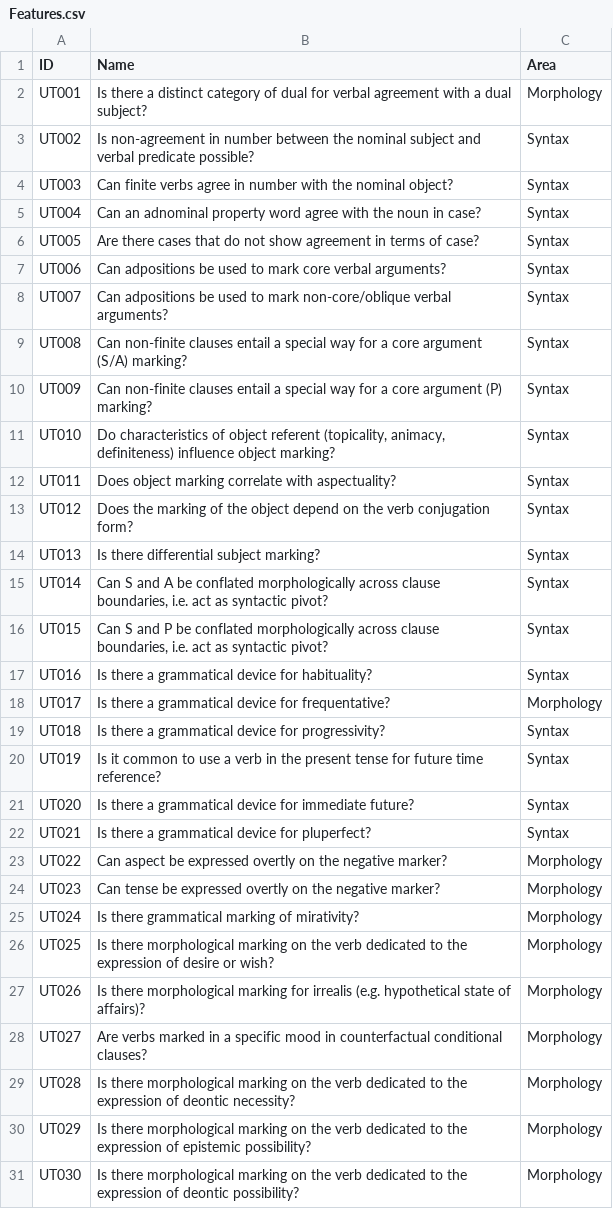
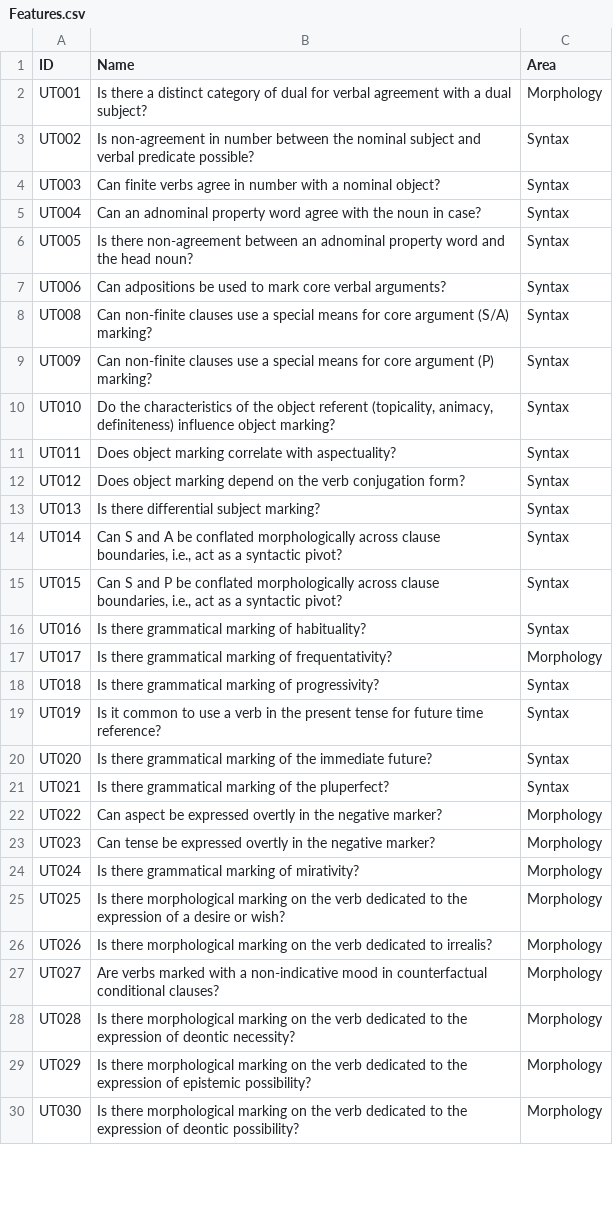
Before and after one commit to bedlan/uratyp-1, a CSV file: raw/UT/Features.csv, drawn as a sheet; only a part is shown; the diff covers the shown part only.

```diff
--- a/raw/UT/Features.csv
+++ b/raw/UT/Features.csv
@@ -3,27 +3,26 @@ UT001,Is there a distinct category of dual for verbal agreement with a dual subj
 UT002,Is non-agreement in number between the nominal subject and verbal predicate possible?,Syntax
-UT003,Can finite verbs agree in number with the nominal object?,Syntax
+UT003,Can finite verbs agree in number with a nominal object?,Syntax
 UT004,Can an adnominal property word agree with the noun in case?,Syntax
-UT005,Are there cases that do not show agreement in terms of case?,Syntax
+UT005,Is there non-agreement between an adnominal property word and the head noun? ,Syntax
 UT006,Can adpositions be used to mark core verbal arguments?,Syntax
-UT007,Can adpositions be used to mark non-core/oblique verbal arguments?,Syntax
-UT008,Can non-finite clauses entail a special way for a core argument (S/A) marking?,Syntax
-UT009,Can non-finite clauses entail a special way for a core argument (P) marking?,Syntax
-UT010,"Do characteristics of object referent (topicality, animacy, definiteness) influence object marking?",Syntax
+UT008,Can non-finite clauses use a special means for core argument (S/A) marking?,Syntax
+UT009,Can non-finite clauses use a special means for core argument (P) marking?,Syntax
+UT010,"Do the characteristics of the object referent (topicality, animacy, definiteness) influence object marking?",Syntax
 UT011,Does object marking correlate with aspectuality?,Syntax
-UT012,Does the marking of the object depend on the verb conjugation form?,Syntax
+UT012,Does object marking depend on the verb conjugation form?,Syntax
 UT013,Is there differential subject marking?,Syntax
-UT014,"Can S and A be conflated morphologically across clause boundaries, i.e. act as syntactic pivot?",Syntax
-UT015,"Can S and P be conflated morphologically across clause boundaries, i.e. act as syntactic pivot?",Syntax
-UT016,Is there a grammatical device for habituality?,Syntax
-UT017,Is there a grammatical device for frequentative?,Morphology
-UT018,Is there a grammatical device for progressivity?,Syntax
+UT014,"Can S and A be conflated morphologically across clause boundaries, i.e., act as a syntactic pivot?",Syntax
+UT015,"Can S and P be conflated morphologically across clause boundaries, i.e., act as a syntactic pivot?",Syntax
+UT016,Is there grammatical marking of habituality?,Syntax
+UT017,Is there grammatical marking of frequentativity?,Morphology
+UT018,Is there grammatical marking of progressivity?,Syntax
 UT019,Is it common to use a verb in the present tense for future time reference?,Syntax
-UT020,Is there a grammatical device for immediate future?,Syntax
-UT021,Is there a grammatical device for pluperfect?,Syntax
-UT022,Can aspect be expressed overtly on the negative marker?,Morphology
-UT023,Can tense be expressed overtly on the negative marker?,Morphology
+UT020,Is there grammatical marking of the immediate future?,Syntax
+UT021,Is there grammatical marking of the pluperfect?,Syntax
+UT022,Can aspect be expressed overtly in the negative marker?,Morphology
+UT023,Can tense be expressed overtly in the negative marker?,Morphology
 UT024,Is there grammatical marking of mirativity?,Morphology
-UT025,Is there morphological marking on the verb dedicated to the expression of desire or wish?,Morphology
-UT026,Is there morphological marking for irrealis (e.g. hypothetical state of affairs)?,Morphology
-UT027,Are verbs marked in a specific mood in counterfactual conditional clauses?,Morphology
+UT025,Is there morphological marking on the verb dedicated to the expression of a desire or wish?,Morphology
+UT026,Is there morphological marking on the verb dedicated to irrealis?,Morphology
+UT027,Are verbs marked with a non-indicative mood in counterfactual conditional clauses?,Morphology
 UT028,Is there morphological marking on the verb dedicated to the expression of deontic necessity?,Morphology
```
Also changed, not shown: 6 removed rows and 58 edited cells elsewhere in this file.
